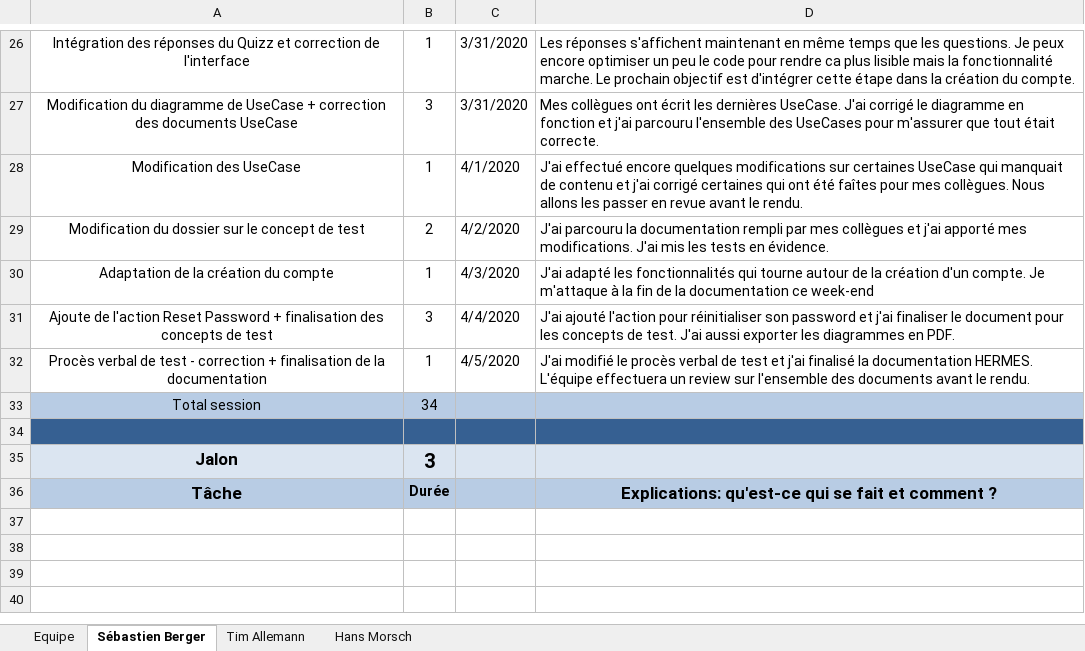
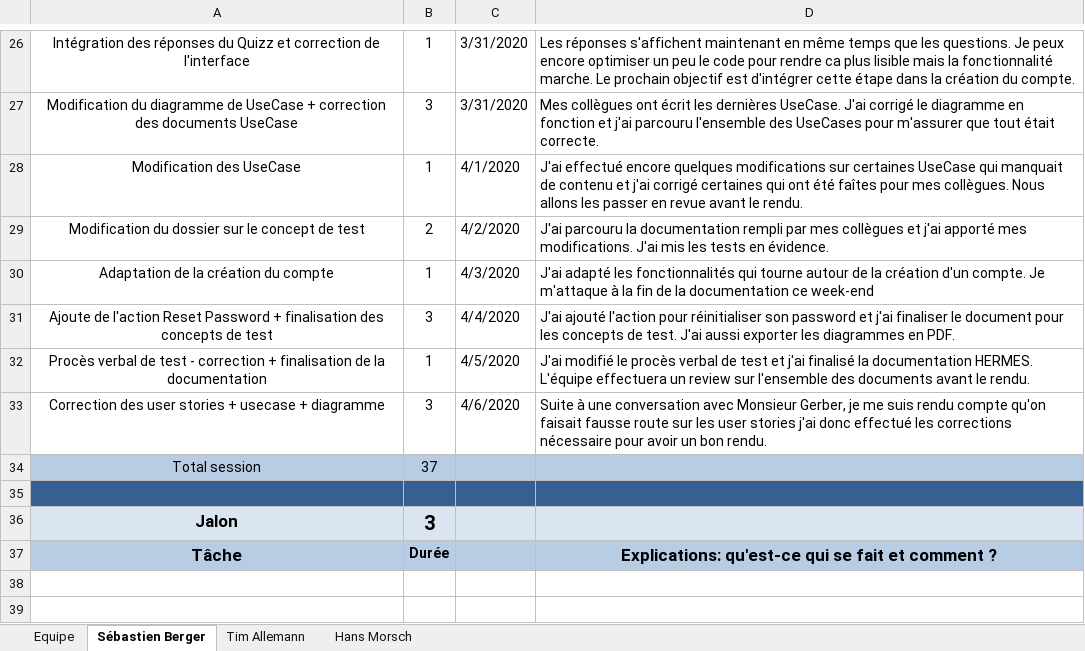
Before and after one commit to Zibeug/Love-Mirroring, an Excel workbook: LM_Journal_Travail_V1.0.xlsx, sheet Sébastien Berger, drawn as a sheet; only a part is shown, gaps mark what is left out; the shorter side is filled out with more unchanged rows; values as stored, in another font and other column widths than the file's, no borders; addresses are those after the commit; the diff names each change by its address in the sheet, - before the commit and + after, or states it on an @@ line.

Commit message:
Update Journal Travail Seb

```diff
--- a/LM_Journal_Travail_V1.0.xlsx (sheet Sébastien Berger)
+++ b/LM_Journal_Travail_V1.0.xlsx (sheet Sébastien Berger)
+row 33: Correction des user stories + usecase + diagramme | 3 | 4/6/2020 | Suite à une conversation avec Monsieur Gerber, je me suis rendu compte qu'on faisait fausse route sur les user stories j'ai donc effectué les corrections nécessaire pour avoir un bon rendu.
-B34: 34
+B34: 37
```
